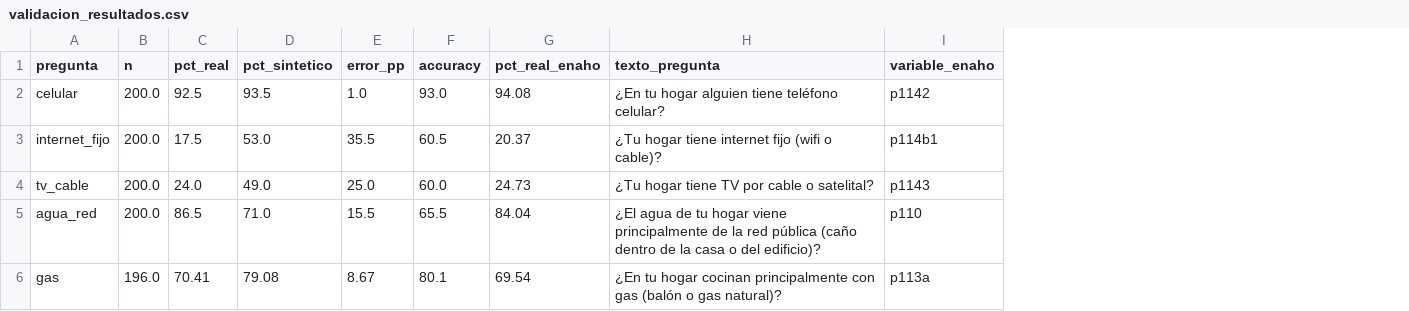
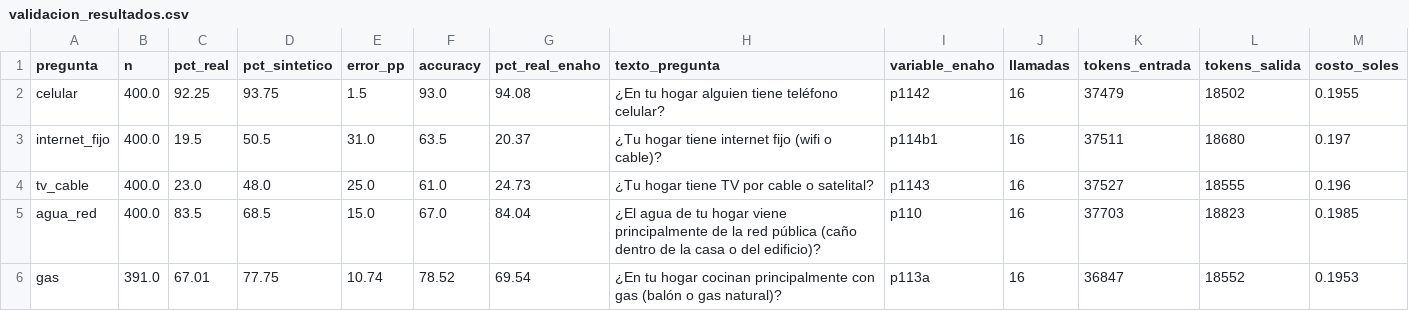
Before and after one commit to JazminGalindoo/simula, a CSV file: data/validacion_resultados.csv, drawn as a sheet; the diff names each change by its address in the sheet, - before the commit and + after, or states it on an @@ line.

```diff
--- a/data/validacion_resultados.csv
+++ b/data/validacion_resultados.csv
+column J (llamadas), rows 2-6: all 16
+column K (tokens_entrada), rows 2-6: 37479 | 37511 | 37527 | 37703 | 36847
+column L (tokens_salida), rows 2-6: 18502 | 18680 | 18555 | 18823 | 18552
+column M (costo_soles), rows 2-6: 0.1955 | 0.197 | 0.196 | 0.1985 | 0.1953
-B2:B5 (n): 200.0
+B2:B5 (n): 400.0
-C2 (pct_real): 92.5
+C2 (pct_real): 92.25
-D2 (pct_sintetico): 93.5
+D2 (pct_sintetico): 93.75
-E2 (error_pp): 1.0
+E2 (error_pp): 1.5
-C3 (pct_real): 17.5
+C3 (pct_real): 19.5
-D3 (pct_sintetico): 53.0
+D3 (pct_sintetico): 50.5
-E3 (error_pp): 35.5
+E3 (error_pp): 31.0
-F3 (accuracy): 60.5
+F3 (accuracy): 63.5
-C4 (pct_real): 24.0
+C4 (pct_real): 23.0
-D4 (pct_sintetico): 49.0
+D4 (pct_sintetico): 48.0
-F4 (accuracy): 60.0
+F4 (accuracy): 61.0
-C5 (pct_real): 86.5
+C5 (pct_real): 83.5
-D5 (pct_sintetico): 71.0
+D5 (pct_sintetico): 68.5
-E5 (error_pp): 15.5
+E5 (error_pp): 15.0
-F5 (accuracy): 65.5
+F5 (accuracy): 67.0
-B6 (n): 196.0
+B6 (n): 391.0
-C6 (pct_real): 70.41
+C6 (pct_real): 67.01
-D6 (pct_sintetico): 79.08
+D6 (pct_sintetico): 77.75
-E6 (error_pp): 8.67
+E6 (error_pp): 10.74
-F6 (accuracy): 80.1
+F6 (accuracy): 78.52
```
Also changed, not shown: data/registro_tokens.csv, data/validacion_por_segmento.csv, 5 other files.
